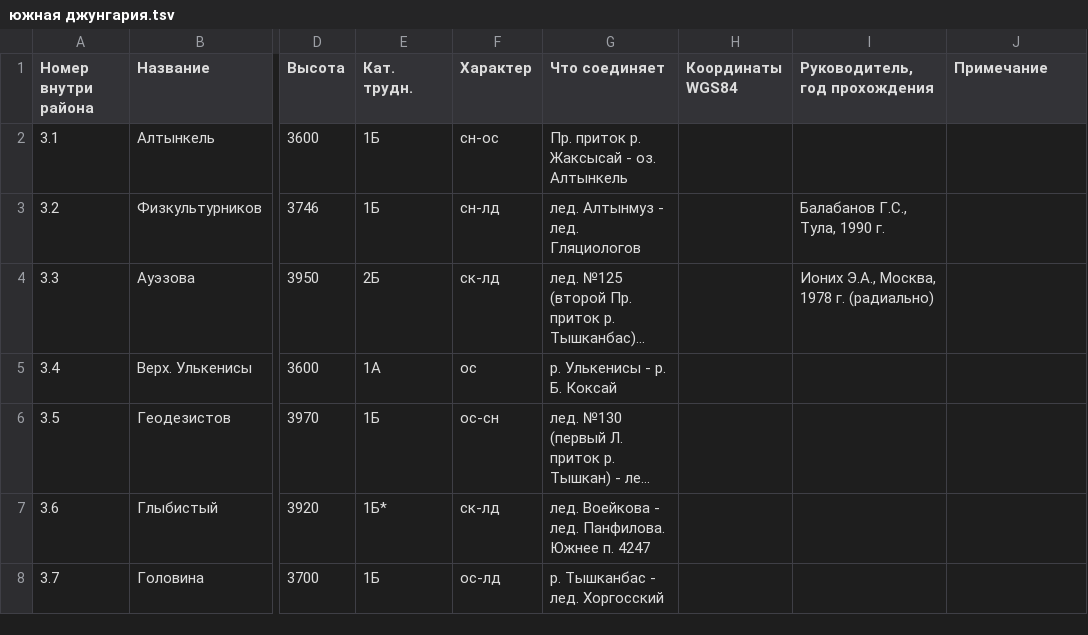
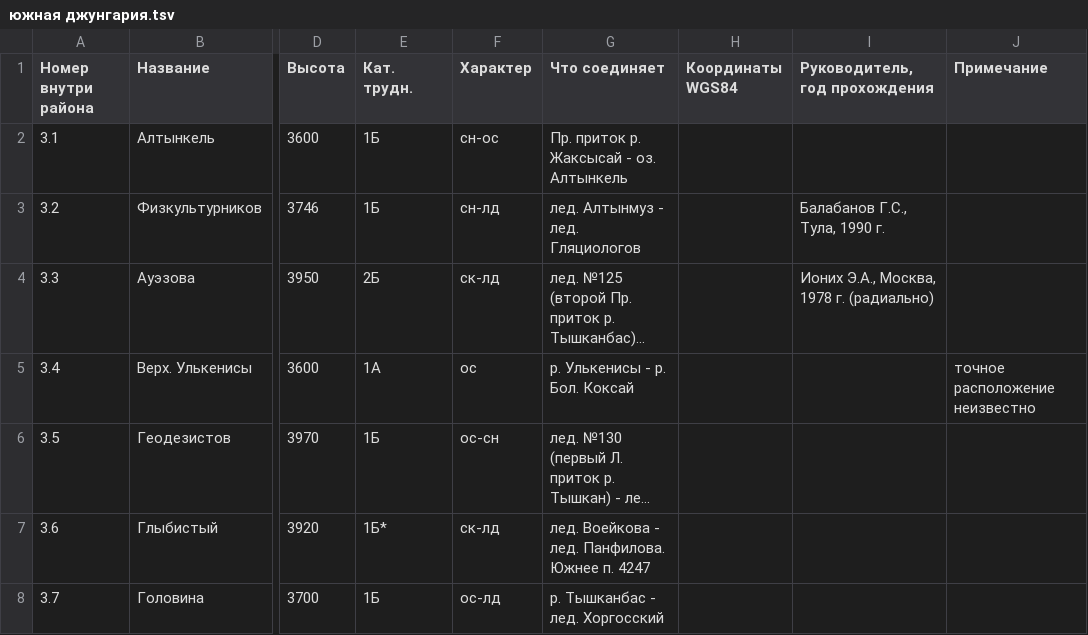
Before and after one commit to Xeenych/Jungaria, a TSV file: южная джунгария.tsv, drawn as a sheet; only a part is shown, gaps mark what is left out; long unchanged cells end in …; the diff names each change by its address in the sheet, - before the commit and + after, or states it on an @@ line.

Commit message:
обновил Верхний Улькенисы

```diff
--- a/южная джунгария.tsv
+++ b/южная джунгария.tsv
-G5 (Что соединяет): р. Улькенисы - р. Б. Коксай
+G5 (Что соединяет): р. Улькенисы - р. Бол. Коксай
-J5 (Примечание): (empty)
+J5 (Примечание): точное расположение неизвестно
```
